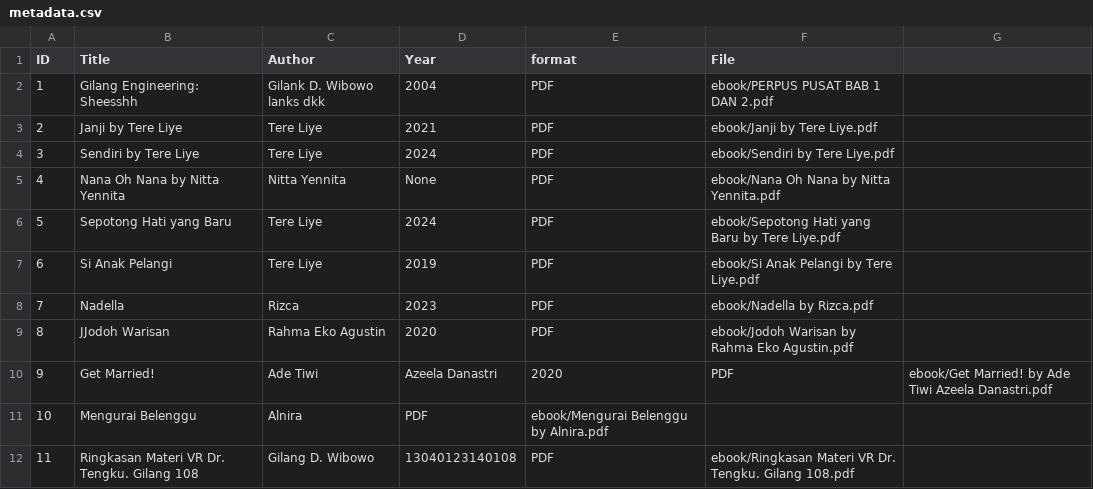
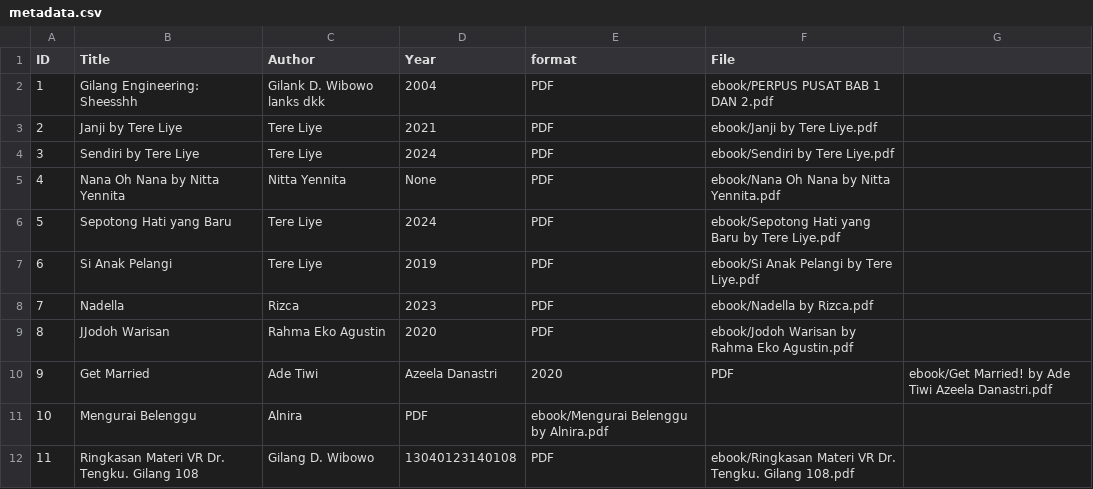
Before and after one commit to gilangwibowo89/digitallibrary, a CSV file: metadata/metadata.csv, drawn as a sheet.

Commit message:
Update metadata.csv

```diff
--- a/metadata/metadata.csv
+++ b/metadata/metadata.csv
@@ -9,3 +9,3 @@ ID,Title,Author,Year,format,File
 8,JJodoh Warisan,Rahma Eko Agustin,2020,PDF,ebook/Jodoh Warisan by Rahma Eko Agustin.pdf
-9,Get Married!,Ade Tiwi, Azeela Danastri,2020,PDF,ebook/Get Married! by Ade Tiwi Azeela Danastri.pdf
+9,Get Married,Ade Tiwi, Azeela Danastri,2020,PDF,ebook/Get Married! by Ade Tiwi Azeela Danastri.pdf
 10,Mengurai Belenggu,Alnira,PDF,ebook/Mengurai Belenggu by Alnira.pdf
```
